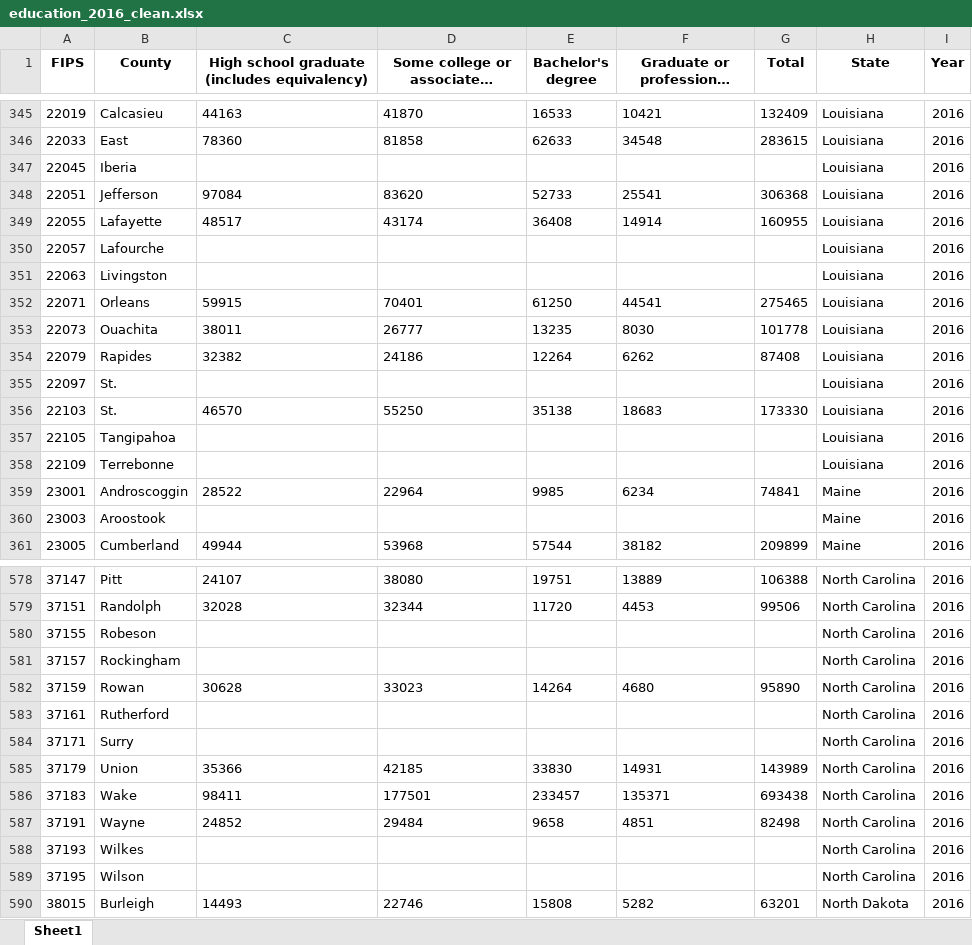
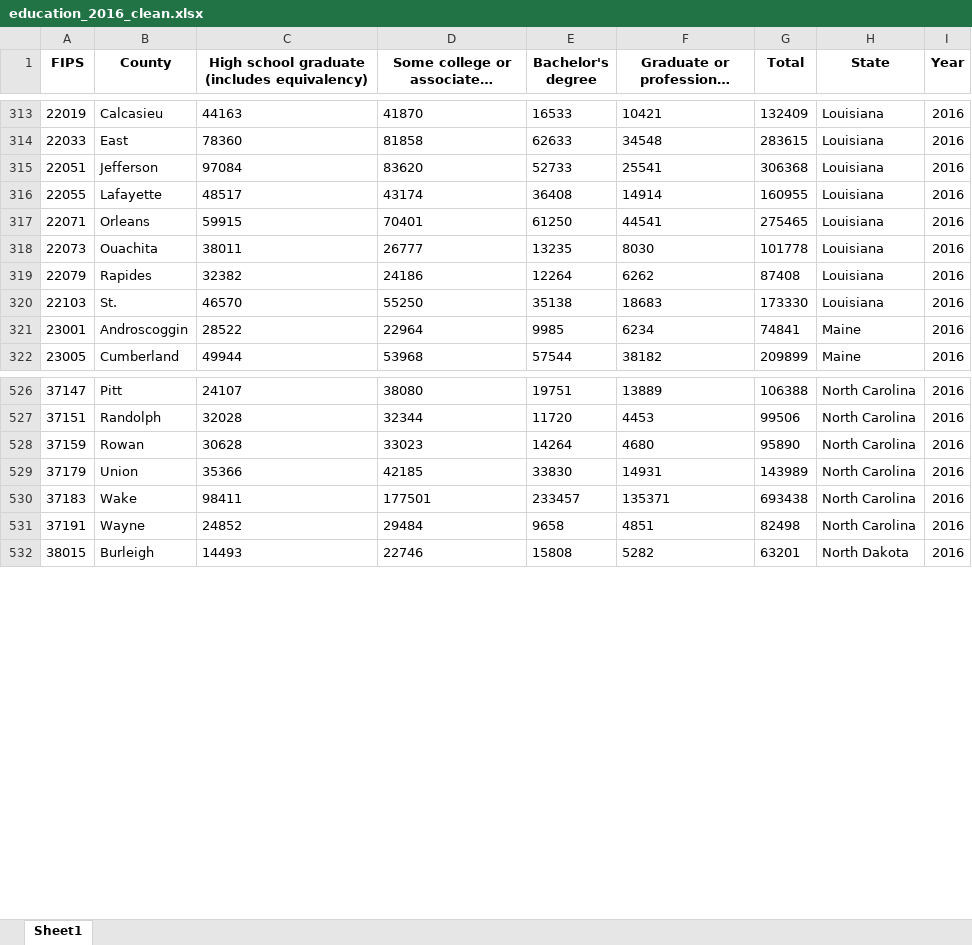
Before and after one commit to wilmorecn/Election2020-Rice, an Excel workbook: devNotebooks/dataPoints/education_2016_clean.xlsx, sheet Sheet1, drawn as a sheet; only a part is shown, gaps mark what is left out; long unchanged cells end in …; values as stored, in another font and other column widths than the file's, no borders; the diff covers the shown part only; the diff names each change by its address in the sheet, - before the commit and + after, or states it on an @@ line.

```diff
--- a/devNotebooks/dataPoints/education_2016_clean.xlsx (sheet Sheet1)
+++ b/devNotebooks/dataPoints/education_2016_clean.xlsx (sheet Sheet1)
-row 347: 22045 | Iberia |  |  |  |  |  | Louisiana | 2016
-row 350: 22057 | Lafourche |  |  |  |  |  | Louisiana | 2016
-row 351: 22063 | Livingston |  |  |  |  |  | Louisiana | 2016
-row 355: 22097 | St. |  |  |  |  |  | Louisiana | 2016
-row 357: 22105 | Tangipahoa |  |  |  |  |  | Louisiana | 2016
-row 358: 22109 | Terrebonne |  |  |  |  |  | Louisiana | 2016
-row 360: 23003 | Aroostook |  |  |  |  |  | Maine | 2016
-row 580: 37155 | Robeson |  |  |  |  |  | North Carolina | 2016
-row 581: 37157 | Rockingham |  |  |  |  |  | North Carolina | 2016
-row 583: 37161 | Rutherford |  |  |  |  |  | North Carolina | 2016
-row 584: 37171 | Surry |  |  |  |  |  | North Carolina | 2016
-row 588: 37193 | Wilkes |  |  |  |  |  | North Carolina | 2016
-row 589: 37195 | Wilson |  |  |  |  |  | North Carolina | 2016
```
Also changed, not shown: 84 removed rows elsewhere in this sheet, dataFiles/processedData/education_processed.xlsx, devNotebooks/dataPoints/education_2012_clean.xlsx, 15 other files.
